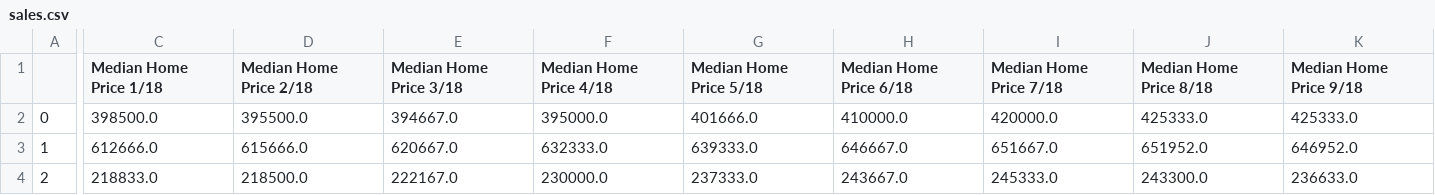
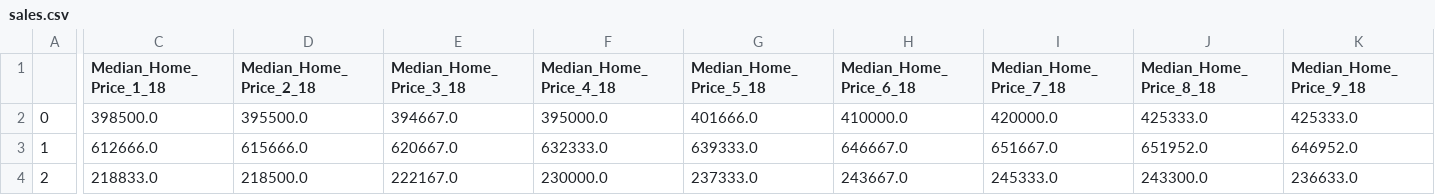
Before and after one commit to colbyhoke/etl-project, a CSV file: sales.csv, drawn as a sheet; only a part is shown, gaps mark what is left out; the diff covers the shown part only; the diff names each change by its address in the sheet, - before the commit and + after, or states it on an @@ line.

```diff
--- a/sales.csv
+++ b/sales.csv
-C1: Median Home Price 1/18
+C1: Median_Home_Price_1_18
-D1: Median Home Price 2/18
+D1: Median_Home_Price_2_18
-E1: Median Home Price 3/18
+E1: Median_Home_Price_3_18
-F1: Median Home Price 4/18
+F1: Median_Home_Price_4_18
-G1: Median Home Price 5/18
+G1: Median_Home_Price_5_18
-H1: Median Home Price 6/18
+H1: Median_Home_Price_6_18
-I1: Median Home Price 7/18
+I1: Median_Home_Price_7_18
-J1: Median Home Price 8/18
+J1: Median_Home_Price_8_18
-K1: Median Home Price 9/18
+K1: Median_Home_Price_9_18
```
Also changed, not shown: 4 edited cells elsewhere in this file, rent.csv, 1 other file.
